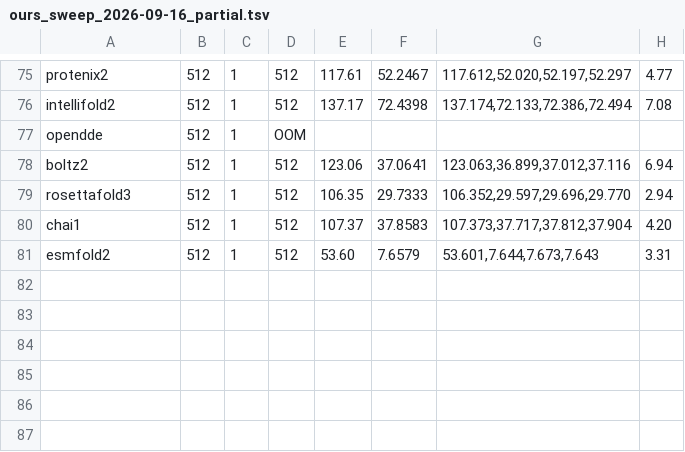
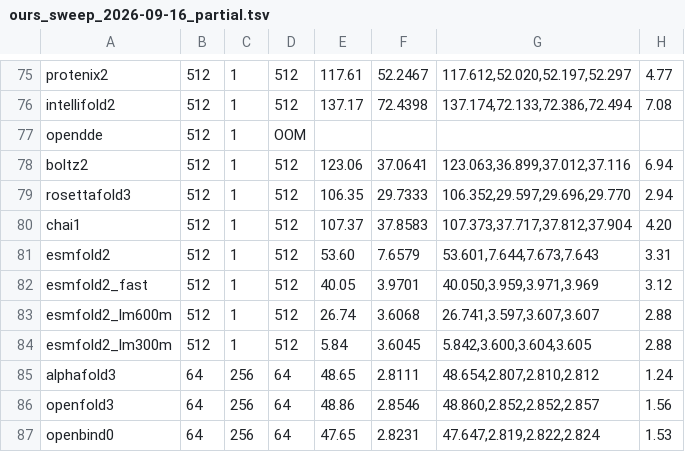
Before and after one commit to sokrypton/alphafold3, a TSV file: dev/bench/results/ours_sweep_2026-09-16_partial.tsv, drawn as a sheet; only a part is shown, gaps mark what is left out.

Commit message:
benchmarks: refresh the partial sweep snapshot (86 cells)
The num_msa=1 plane is complete; the 256 plane has started. The live
file is in the session scratchpad, which does not survive the session,
so the snapshot is the only durable copy until the run finishes.

```diff
--- a/dev/bench/results/ours_sweep_2026-09-16_partial.tsv
+++ b/dev/bench/results/ours_sweep_2026-09-16_partial.tsv
@@ -81 +81,7 @@ chai1	512	1	512	107.37	37.8583	107.373,37.717,37.812,37.904	4.20
 esmfold2	512	1	512	53.60	7.6579	53.601,7.644,7.673,7.643	3.31
+esmfold2_fast	512	1	512	40.05	3.9701	40.050,3.959,3.971,3.969	3.12
+esmfold2_lm600m	512	1	512	26.74	3.6068	26.741,3.597,3.607,3.607	2.88
+esmfold2_lm300m	512	1	512	5.84	3.6045	5.842,3.600,3.604,3.605	2.88
+alphafold3	64	256	64	48.65	2.8111	48.654,2.807,2.810,2.812	1.24
+openfold3	64	256	64	48.86	2.8546	48.860,2.852,2.852,2.857	1.56
+openbind0	64	256	64	47.65	2.8231	47.647,2.819,2.822,2.824	1.53
```
